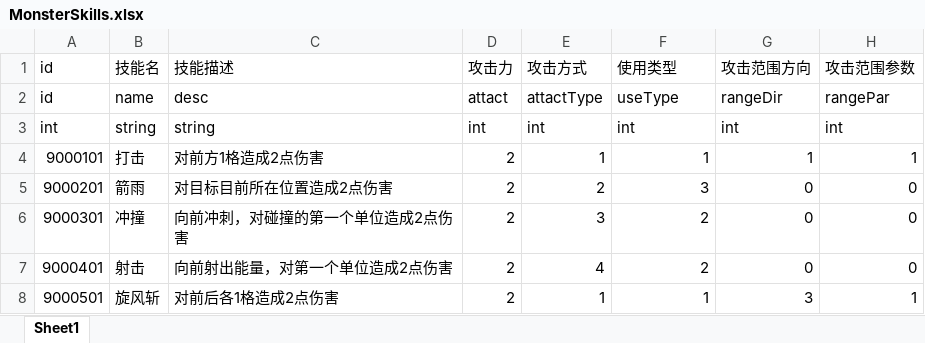
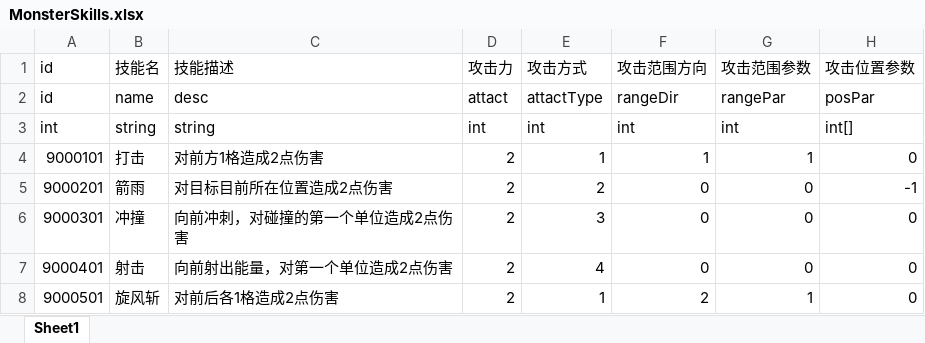
Before and after one commit to mongnanchuan/BooomConsecration, an Excel workbook: ConsecrationDemo/Configs/MonsterSkills.xlsx, sheet Sheet1, drawn as a sheet; values as stored, in another font and other column widths than the file's, no borders; the diff names each change by its address in the sheet, - before the commit and + after, or states it on an @@ line.

```diff
--- a/ConsecrationDemo/Configs/MonsterSkills.xlsx (sheet Sheet1)
+++ b/ConsecrationDemo/Configs/MonsterSkills.xlsx (sheet Sheet1)
-F1: 使用类型
+F1: 攻击范围方向
-G1: 攻击范围方向
+G1: 攻击范围参数
-H1: 攻击范围参数
+H1: 攻击位置参数
-F2: useType
+F2: rangeDir
-G2: rangeDir
+G2: rangePar
-H2: rangePar
+H2: posPar
-H3: int
+H3: int[]
-H4: 1
+H4: 0
-F5: 3
+F5: 0
-H5: 0
+H5: -1
-F6:F7: 2
+F6:F7: 0
-F8: 1
+F8: 2
-G8: 3
+G8: 1
-H8: 1
+H8: 0
```
Also changed, not shown: ConsecrationDemo/Configs/Level.xlsx, ConsecrationDemo/Configs/Monsters.xlsx, 18 other files.
